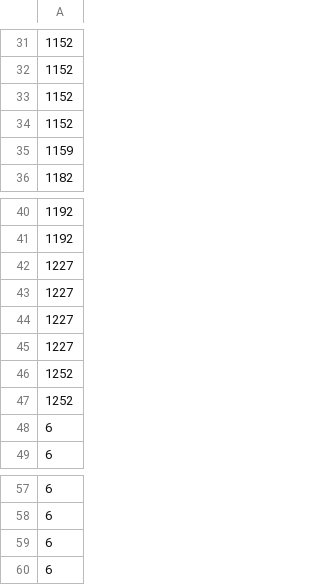
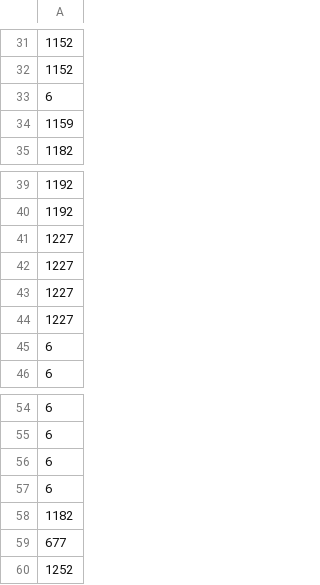
Before and after one commit to Beiciccc/ptcg-ai-battle-challenge-simulation, a CSV file: submission/deck.csv, drawn as a sheet; only a part is shown, gaps mark what is left out.

Commit message:
Record seventeenth submission result

```diff
--- a/submission/deck.csv
+++ b/submission/deck.csv
@@ -32,4 +32,3 @@
 1152
-1152
-1152
+6
 1159
@@ -45,4 +44,2 @@
 1227
-1252
-1252
 6
@@ -60 +57,4 @@
 6
+1182
+677
+1252
```
Also changed, not shown: 5 other files.
